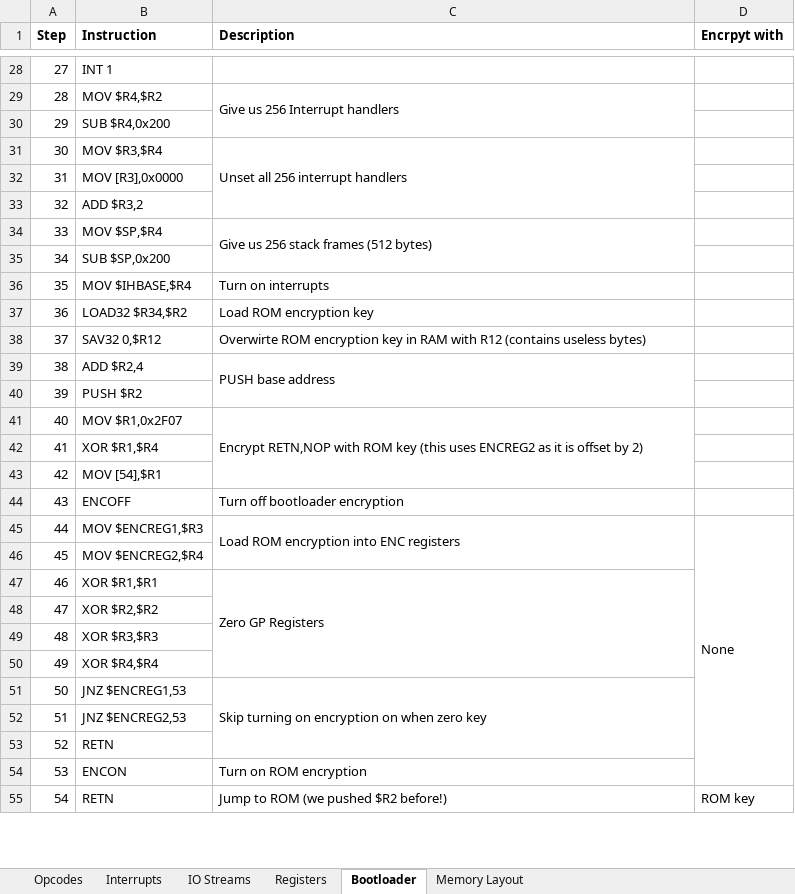
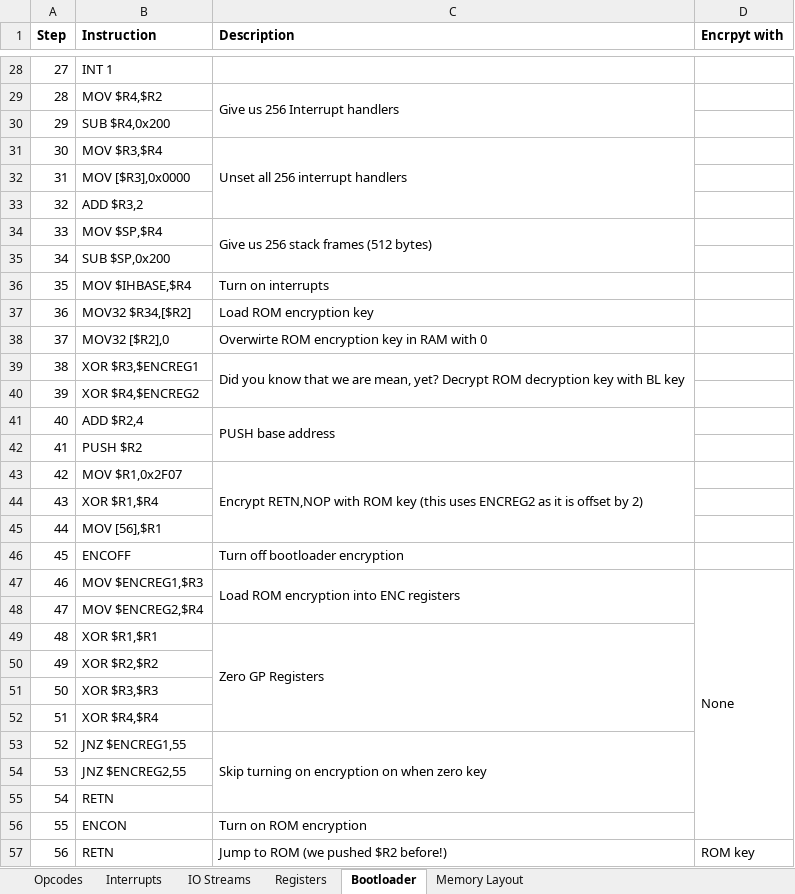
Before and after one commit to Doridian/HackCPU, an Excel workbook: CPU.xlsx, sheet Bootloader, drawn as a sheet; only a part is shown, gaps mark what is left out; values as stored, in another font and other column widths than the file's, no borders; removed rows and columns are numbered as before the commit, all else as after; the diff names each change by its address in the sheet, - before the commit and + after, or states it on an @@ line.

Commit message:
BL desc

```diff
--- a/CPU.xlsx (sheet Bootloader)
+++ b/CPU.xlsx (sheet Bootloader)
-B32 (Instruction): MOV [R3],0x0000
+B32 (Instruction): MOV [$R3],0x0000
-B37 (Instruction): LOAD32 $R34,$R2
+B37 (Instruction): MOV32 $R34,[$R2]
-row 38: 37 | SAV32 0,$R12 | Overwirte ROM encryption key in RAM with R12 (contains useless bytes)
+row 38: 37 | MOV32 [$R2],0 | Overwirte ROM encryption key in RAM with 0
+row 39: 38 | XOR $R3,$ENCREG1 | Did you know that we are mean, yet? Decrypt ROM decryption key with BL key
+row 40: 39 | XOR $R4,$ENCREG2
@@ column A (Step) renumbered between rows 41 and 58 @@
-B45 (Instruction): MOV [54],$R1
+B45 (Instruction): MOV [56],$R1
-B53 (Instruction): JNZ $ENCREG1,53
+B53 (Instruction): JNZ $ENCREG1,55
-B54 (Instruction): JNZ $ENCREG2,53
+B54 (Instruction): JNZ $ENCREG2,55
```
